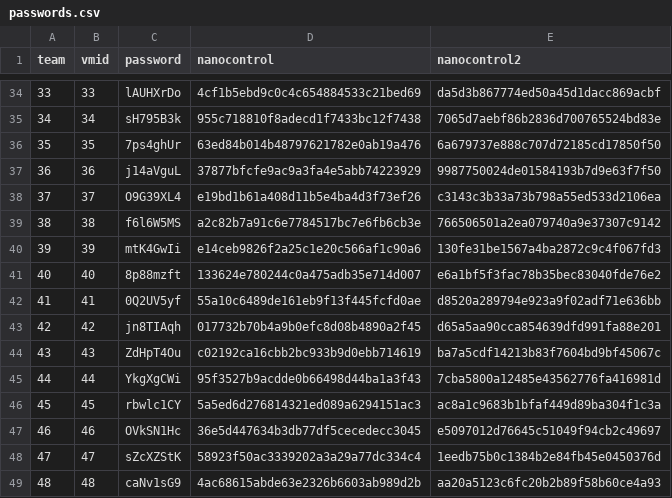
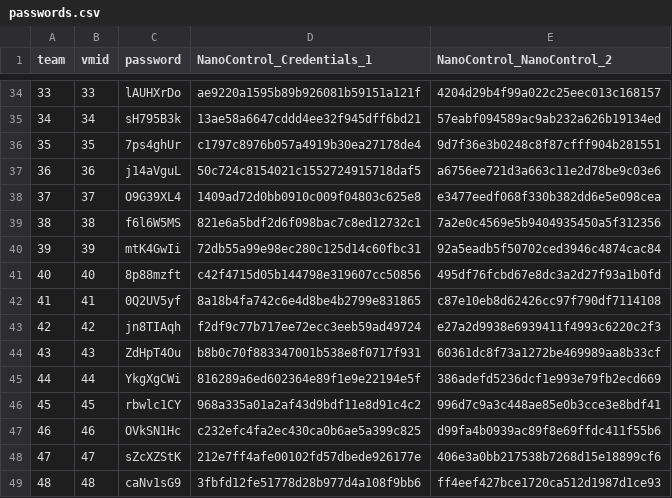
Before and after one commit to ClubCedille/AnsibleInfra, a CSV file: data/raw/passwords.csv, drawn as a sheet; only a part is shown, gaps mark what is left out; the diff covers the shown part only.

```diff
--- a/data/raw/passwords.csv
+++ b/data/raw/passwords.csv
@@ -1 +1 @@
-team,vmid,password,nanocontrol,nanocontrol2
+team,vmid,password,NanoControl_Credentials_1,NanoControl_NanoControl_2
@@ -34,16 +34,16 @@ team,vmid,password,nanocontrol,nanocontrol2
-33,33,lAUHXrDo,4cf1b5ebd9c0c4c654884533c21bed69,da5d3b867774ed50a45d1dacc869acbf
-34,34,sH795B3k,955c718810f8adecd1f7433bc12f7438,7065d7aebf86b2836d700765524bd83e
-35,35,7ps4ghUr,63ed84b014b48797621782e0ab19a476,6a679737e888c707d72185cd17850f50
-36,36,j14aVguL,37877bfcfe9ac9a3fa4e5abb74223929,9987750024de01584193b7d9e63f7f50
-37,37,O9G39XL4,e19bd1b61a408d11b5e4ba4d3f73ef26,c3143c3b33a73b798a55ed533d2106ea
-38,38,f6l6W5MS,a2c82b7a91c6e7784517bc7e6fb6cb3e,766506501a2ea079740a9e37307c9142
-39,39,mtK4GwIi,e14ceb9826f2a25c1e20c566af1c90a6,130fe31be1567a4ba2872c9c4f067fd3
-40,40,8p88mzft,133624e780244c0a475adb35e714d007,e6a1bf5f3fac78b35bec83040fde76e2
-41,41,0Q2UV5yf,55a10c6489de161eb9f13f445fcfd0ae,d8520a289794e923a9f02adf71e636bb
-42,42,jn8TIAqh,017732b70b4a9b0efc8d08b4890a2f45,d65a5aa90cca854639dfd991fa88e201
-43,43,ZdHpT4Ou,c02192ca16cbb2bc933b9d0ebb714619,ba7a5cdf14213b83f7604bd9bf45067c
-44,44,YkgXgCWi,95f3527b9acdde0b66498d44ba1a3f43,7cba5800a12485e43562776fa416981d
-45,45,rbwlc1CY,5a5ed6d276814321ed089a6294151ac3,ac8a1c9683b1bfaf449d89ba304f1c3a
-46,46,OVkSN1Hc,36e5d447634b3db77df5cecedecc3045,e5097012d76645c51049f94cb2c49697
-47,47,sZcXZStK,58923f50ac3339202a3a29a77dc334c4,1eedb75b0c1384b2e84fb45e0450376d
-48,48,caNv1sG9,4ac68615abde63e2326b6603ab989d2b,aa20a5123c6fc20b2b89f58b60ce4a93
+33,33,lAUHXrDo,ae9220a1595b89b926081b59151a121f,4204d29b4f99a022c25eec013c168157
+34,34,sH795B3k,13ae58a6647cddd4ee32f945dff6bd21,57eabf094589ac9ab232a626b19134ed
+35,35,7ps4ghUr,c1797c8976b057a4919b30ea27178de4,9d7f36e3b0248c8f87cfff904b281551
+36,36,j14aVguL,50c724c8154021c1552724915718daf5,a6756ee721d3a663c11e2d78be9c03e6
+37,37,O9G39XL4,1409ad72d0bb0910c009f04803c625e8,e3477eedf068f330b382dd6e5e098cea
+38,38,f6l6W5MS,821e6a5bdf2d6f098bac7c8ed12732c1,7a2e0c4569e5b9404935450a5f312356
+39,39,mtK4GwIi,72db55a99e98ec280c125d14c60fbc31,92a5eadb5f50702ced3946c4874cac84
+40,40,8p88mzft,c42f4715d05b144798e319607cc50856,495df76fcbd67e8dc3a2d27f93a1b0fd
+41,41,0Q2UV5yf,8a18b4fa742c6e4d8be4b2799e831865,c87e10eb8d62426cc97f790df7114108
+42,42,jn8TIAqh,f2df9c77b717ee72ecc3eeb59ad49724,e27a2d9938e6939411f4993c6220c2f3
+43,43,ZdHpT4Ou,b8b0c70f883347001b538e8f0717f931,60361dc8f73a1272be469989aa8b33cf
+44,44,YkgXgCWi,816289a6ed602364e89f1e9e22194e5f,386adefd5236dcf1e993e79fb2ecd669
+45,45,rbwlc1CY,968a335a01a2af43d9bdf11e8d91c4c2,996d7c9a3c448ae85e0b3cce3e8bdf41
+46,46,OVkSN1Hc,c232efc4fa2ec430ca0b6ae5a399c825,d99fa4b0939ac89f8e69ffdc411f55b6
+47,47,sZcXZStK,212e7ff4afe00102fd57dbede926177e,406e3a0bb217538b7268d15e18899cf6
+48,48,caNv1sG9,3fbfd12fe51778d28b977d4a108f9bb6,ff4eef427bce1720ca512d1987d1ce93
```
Also changed, not shown: 68 edited cells elsewhere in this file, 7 other files.
